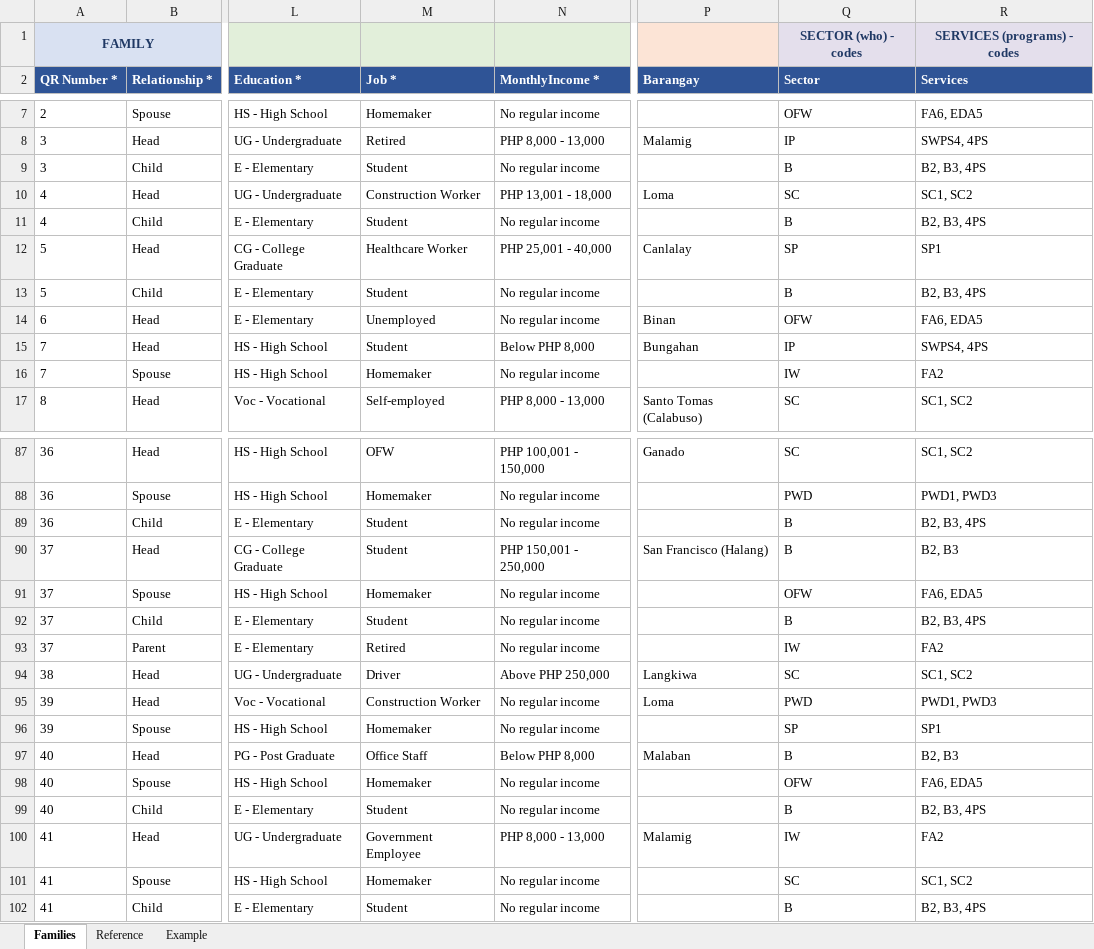
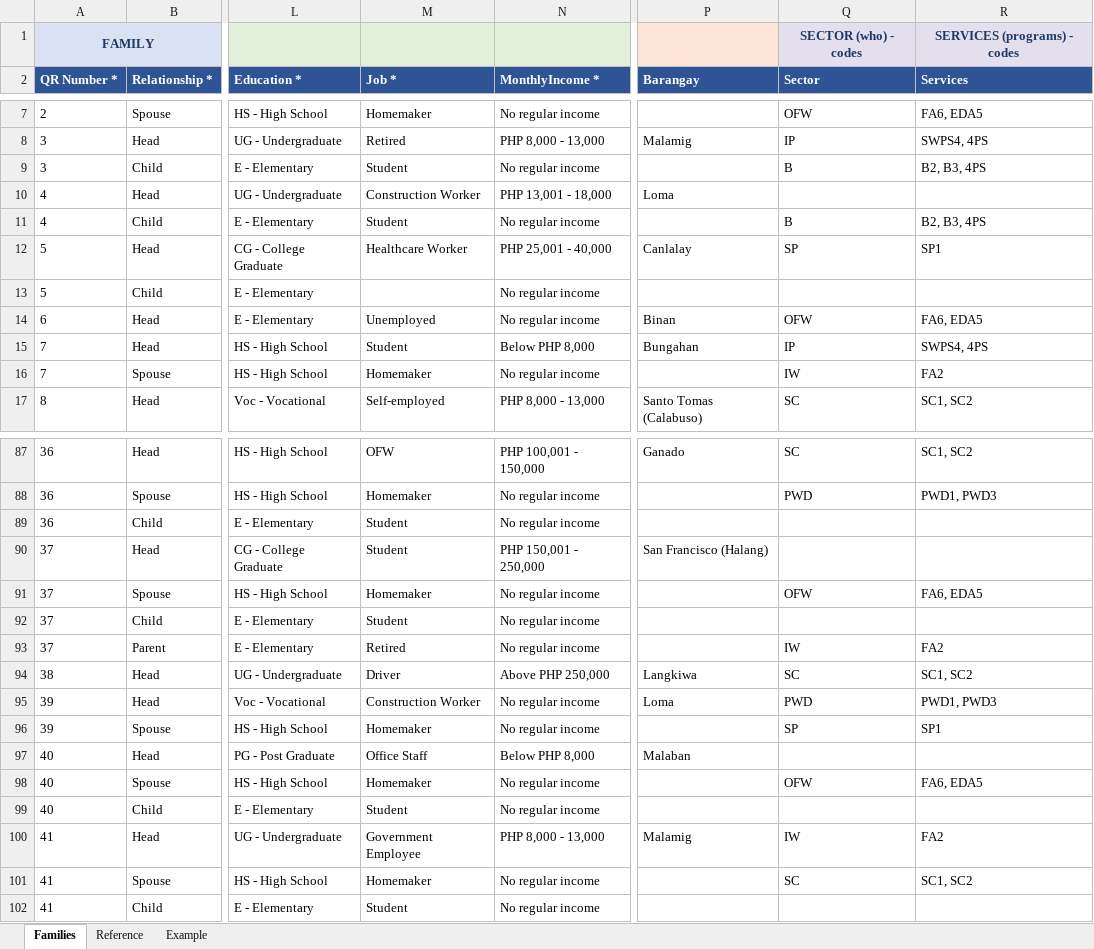
Before and after one commit to jp-gerona/binan_accesscard, an Excel workbook: excel/family-import-100A.xlsx, sheet Families, drawn as a sheet; only a part is shown, gaps mark what is left out; values as stored, in another font and other column widths than the file's, no borders; conditional formats not drawn; the diff covers the shown part only; the diff names each change by its address in the sheet, - before the commit and + after, or states it on an @@ line.

```diff
--- a/excel/family-import-100A.xlsx (sheet Families)
+++ b/excel/family-import-100A.xlsx (sheet Families)
-Q10 (Sector): SC
+Q10 (Sector): (empty)
-R10 (Services): SC1, SC2
+R10 (Services): (empty)
-M13 (Job *): Student
+M13 (Job *): (empty)
-Q13 (Sector): B
+Q13 (Sector): (empty)
-R13 (Services): B2, B3, 4PS
+R13 (Services): (empty)
-Q89:Q90 (Sector): B
+Q89:Q90 (Sector): (empty)
-R89 (Services): B2, B3, 4PS
+R89 (Services): (empty)
-R90 (Services): B2, B3
+R90 (Services): (empty)
-Q92 (Sector): B
+Q92 (Sector): (empty)
-R92 (Services): B2, B3, 4PS
+R92 (Services): (empty)
-Q97 (Sector): B
+Q97 (Sector): (empty)
-R97 (Services): B2, B3
+R97 (Services): (empty)
-Q99 (Sector): B
+Q99 (Sector): (empty)
-R99 (Services): B2, B3, 4PS
+R99 (Services): (empty)
-Q102 (Sector): B
+Q102 (Sector): (empty)
-R102 (Services): B2, B3, 4PS
+R102 (Services): (empty)
```
Also changed, not shown: 45 edited cells elsewhere in this sheet.
